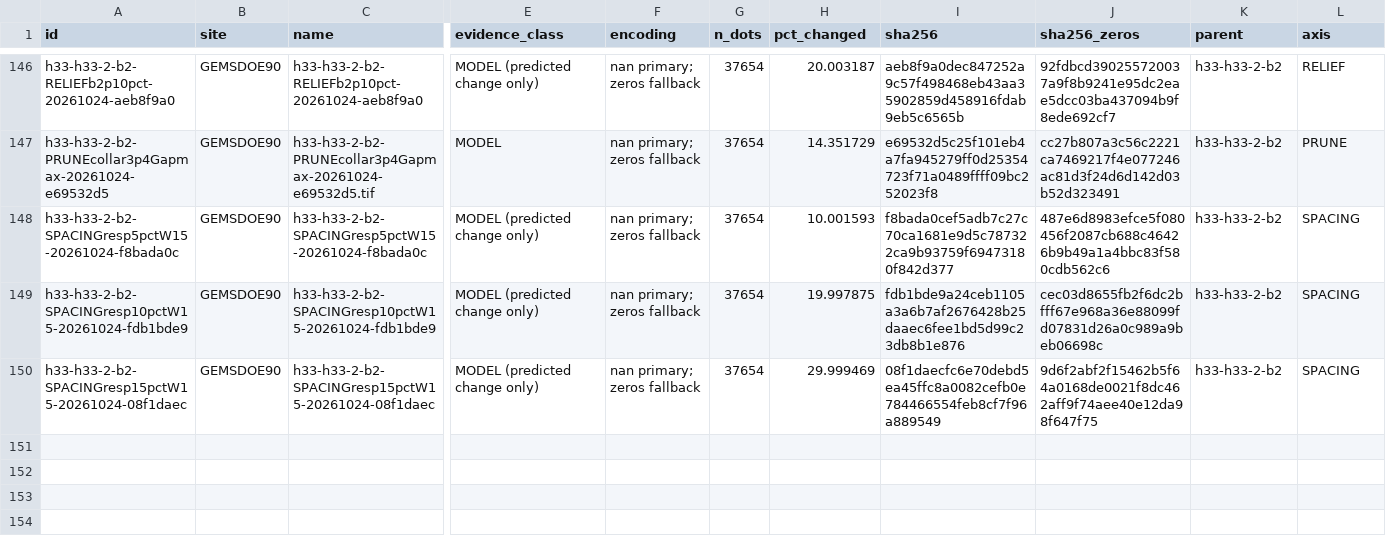
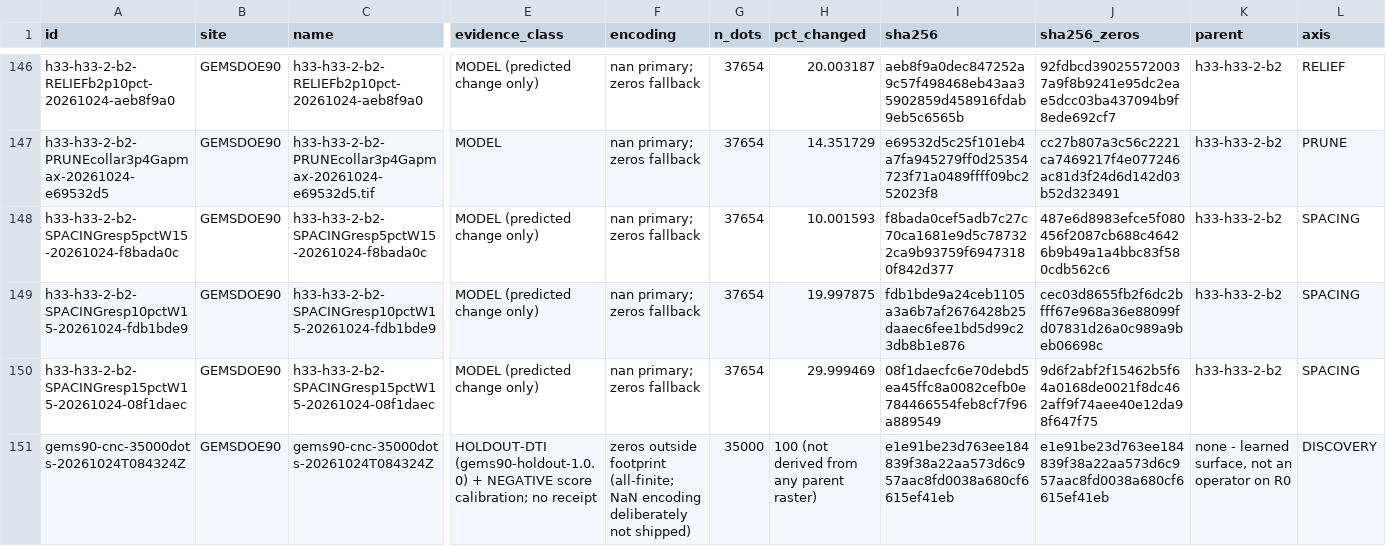
Before and after one commit to buffedlizard55-lab/GEMSDOE90, a CSV file: ledger/submissions.csv, drawn as a sheet; only a part is shown, gaps mark what is left out; rows hold the shown columns only; the diff names each change by its address in the sheet, - before the commit and + after, or states it on an @@ line.

Commit message:
DISCOVERY lane: learned hidden-fault surface, metric-economic emission, honest negatives
Ships a new unique candidate GeoTIFF built from a learned surface rather than
from an arrangement operator on the incumbent collar raster, plus the shared
tooling and the evidence behind it.

What is new
- src/metric.py, src/holdout.py, src/featstack.py, src/emit.py,
  src/submission_writer.py: exact DTI algebra, buffered whole-segment folds with
  pooled block-bootstrap CIs, 54 static + 9 fold-honest catalogue features,
  greedy DTI-optimal emission, fail-closed writer/validator. 166 tests pass.
- scripts/: run_discovery (features/folds/deploy), invert_blind_probes,
  calibrate, band_profile, evaluate_holdout, leakage_canary, make_submission,
  make_run_card, build_site.
- Candidate gems90-cnc-35000dots-20261024T084324Z.tif
  (sha256 e1e91be2…, 35,000 unit-mass dots, zeros outside, format gate PASS,
  duplicate screen PASS). Published for download on the Pages site.

Findings
- |G| ~= 12,545 hidden-fault pixels, pinned by a spatially blind lattice probe.
- The incumbent 0.2778 wins on credit efficiency, not accuracy: 0.134 credit per
  dot against a 0.059 break-even, while the 120k-200k-dot files bought credit
  below cost.
- HOLDOUT-DTI 0.3019 [0.2834, 0.3208] at the measured optimal budget of 35,000
  dots vs 0.0524 chance and 0.0044 for a fold-honest collar rebuild.
- NEGATIVE: with pi constrained to a valid occupancy field, neither the learner
  field (RMSE 0.061) nor a model-free band inversion (RMSE 0.085, LOO 0.111)
  reproduces the 14 owner-reported scores. No leaderboard projection is claimed.
- The holdout is structurally blind to collar files (R0 measures 0.0048, below
  chance) - quantified, published, and never used as evidence of a win.

Fixes to shared tooling
- Duplicate screen now compares overlap against chance overlap (the 5 px lattice
  probe covers 98% of the domain within 3 px and flagged everything).
- Feature memmaps moved float16 -> float32 (values above 65,504 became inf).
- Occupancy cap (0 <= pi <= 1) added to the calibrator.

No weekly slot selected; the agent never uploads.

Co-authored-by: arena-agent <297053741+arena-agent@users.noreply.github.com>

```diff
--- a/ledger/submissions.csv
+++ b/ledger/submissions.csv
+row 151: gems90-cnc-35000dots-20261024T084324Z | GEMSDOE90 | gems90-cnc-35000dots-20261024T084324Z | HOLDOUT-DTI (gems90-holdout-1.0.0) + NEGATIVE score calibration; no receipt | zeros outside footprint (all-finite; NaN encoding deliberately not shipped) | 35000 | 100 (not derived from any parent raster) | e1e91be23d763ee184839f38a22aa573d6c957aac8fd0038a680cf6615ef41eb | e1e91be23d763ee184839f38a22aa573d6c957aac8fd0038a680cf6615ef41eb | none - learned surface, not an operator on R0 | DISCOVERY
```
Also changed, not shown: 36 other files.
